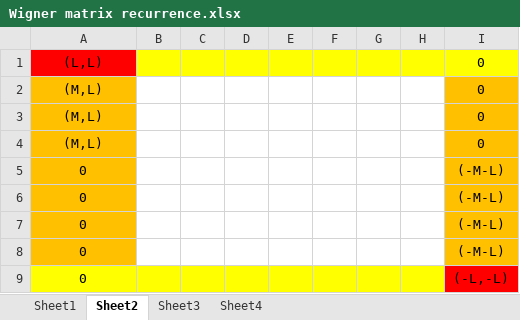
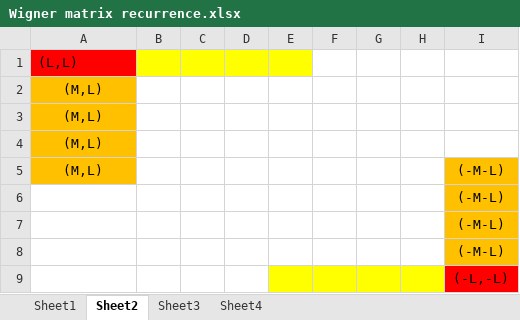
Before and after one commit to noticeable/JiGe-NotesOfVisualComputing, an Excel workbook: 球谐光照/SH Rotation/Wigner matrix recurrence.xlsx, sheet Sheet2, drawn as a sheet; values as stored, in another font and other column widths than the file's, no borders; the diff names each change by its address in the sheet, - before the commit and + after, or states it on an @@ line.

```diff
--- a/球谐光照/SH Rotation/Wigner matrix recurrence.xlsx (sheet Sheet2)
+++ b/球谐光照/SH Rotation/Wigner matrix recurrence.xlsx (sheet Sheet2)
-A1 alignment: center
+A1 alignment: left
-F1:I1 fill: #FFFF00
+F1:I1 fill: none
-I1:I4: 0
+I1:I4: (empty)
-I2:I4 fill: #FFC000
+I2:I4 fill: none
-A5: 0
+A5: (M,L)
-A6:A9: 0
+A6:A9: (empty)
-A6:A8 fill: #FFC000
+A6:A8 fill: none
-A9:D9 fill: #FFFF00
+A9:D9 fill: none
```
Also changed, not shown: sheet Sheet3, sheet Sheet1, sheet Sheet4, 5 other files.
